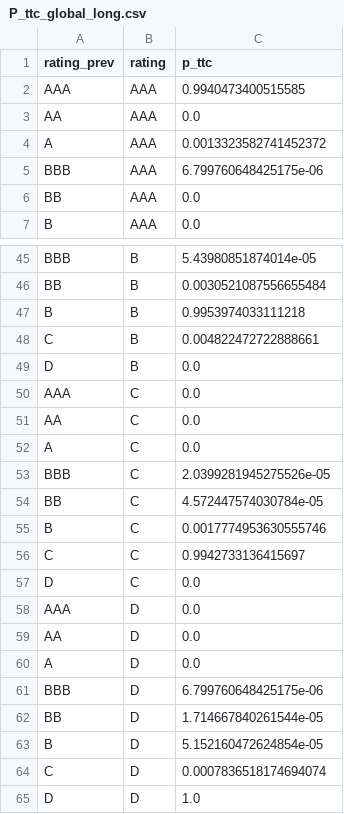
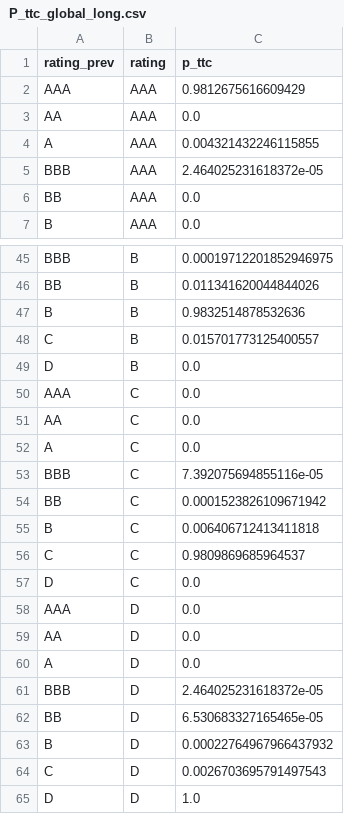
Before and after one commit to Celeste2405/PFE, a CSV file: exports_step1_creditmetrics_csv/P_ttc_global_long.csv, drawn as a sheet; only a part is shown, gaps mark what is left out; the diff covers the shown part only; the diff names each change by its address in the sheet, - before the commit and + after, or states it on an @@ line.

```diff
--- a/exports_step1_creditmetrics_csv/P_ttc_global_long.csv
+++ b/exports_step1_creditmetrics_csv/P_ttc_global_long.csv
-C2 (p_ttc): 0.9940473400515585
+C2 (p_ttc): 0.9812675616609429
-C4 (p_ttc): 0.0013323582741452372
+C4 (p_ttc): 0.004321432246115855
-C5 (p_ttc): 6.799760648425175e-06
+C5 (p_ttc): 2.464025231618372e-05
-C45 (p_ttc): 5.43980851874014e-05
+C45 (p_ttc): 0.00019712201852946975
-C46 (p_ttc): 0.0030521087556655484
+C46 (p_ttc): 0.011341620044844026
-C47 (p_ttc): 0.9953974033111218
+C47 (p_ttc): 0.9832514878532636
-C48 (p_ttc): 0.004822472722888661
+C48 (p_ttc): 0.015701773125400557
-C53 (p_ttc): 2.0399281945275526e-05
+C53 (p_ttc): 7.392075694855116e-05
-C54 (p_ttc): 4.572447574030784e-05
+C54 (p_ttc): 0.0001523826109671942
-C55 (p_ttc): 0.0017774953630555746
+C55 (p_ttc): 0.006406712413411818
-C56 (p_ttc): 0.9942733136415697
+C56 (p_ttc): 0.9809869685964537
-C61 (p_ttc): 6.799760648425175e-06
+C61 (p_ttc): 2.464025231618372e-05
-C62 (p_ttc): 1.714667840261544e-05
+C62 (p_ttc): 6.530683327165465e-05
-C63 (p_ttc): 5.152160472624854e-05
+C63 (p_ttc): 0.00022764967966437932
-C64 (p_ttc): 0.0007836518174694074
+C64 (p_ttc): 0.0026703695791497543
```
Also changed, not shown: 18 edited cells elsewhere in this file, exports_step1_creditmetrics_csv/barriers_global_long.csv, 6 other files.
